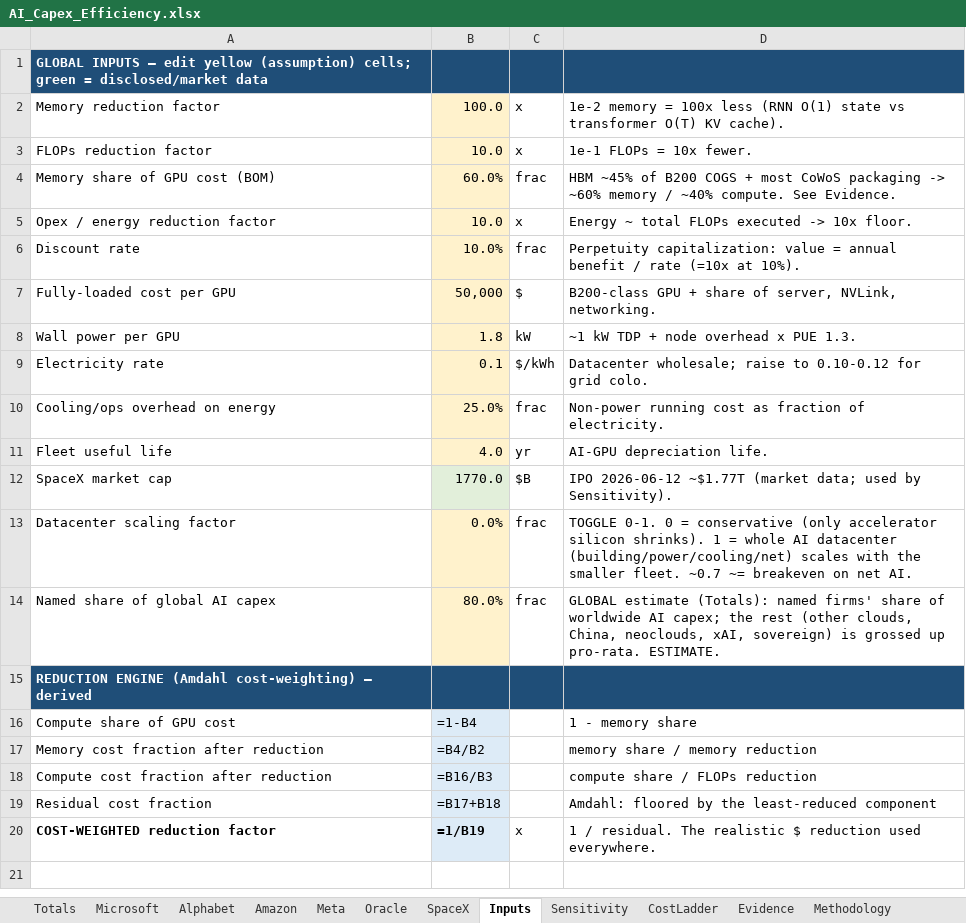
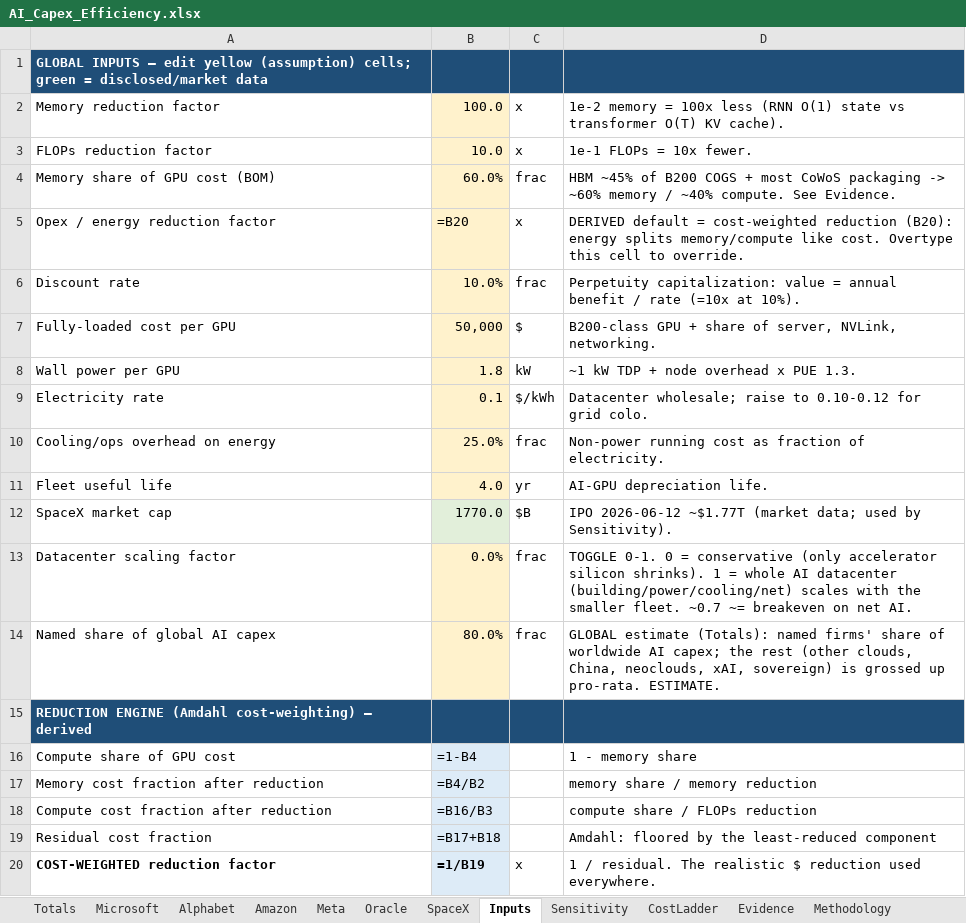
Before and after one commit to fberl/ai-capex-efficiency-model, an Excel workbook: AI_Capex_Efficiency.xlsx, sheet Inputs, drawn as a sheet; values as stored, in another font and other column widths than the file's, no borders; formulas without a stored value are shown as written; the diff names each change by its address in the sheet, - before the commit and + after, or states it on an @@ line.

```diff
--- a/AI_Capex_Efficiency.xlsx (sheet Inputs)
+++ b/AI_Capex_Efficiency.xlsx (sheet Inputs)
-B5: 10.0
+B5: =B20
-D5: Energy ~ total FLOPs executed -> 10x floor.
+D5: DERIVED default = cost-weighted reduction (B20): energy splits memory/compute like cost. Overtype this cell to override.
```
Also changed, not shown: sheet Methodology, 3 other files.
